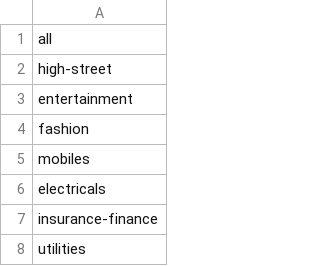
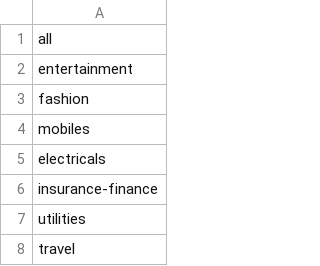
Before and after one commit to skhanam/loadtest2, a CSV file: www.quidco.com/categorylist.csv, drawn as a sheet; only a part is shown; the shorter side is filled out with more unchanged rows; the diff names each change by its address in the sheet, - before the commit and + after, or states it on an @@ line.

Commit message:
Remove high-street category

```diff
--- a/www.quidco.com/categorylist.csv
+++ b/www.quidco.com/categorylist.csv
-row 2: high-street
```
